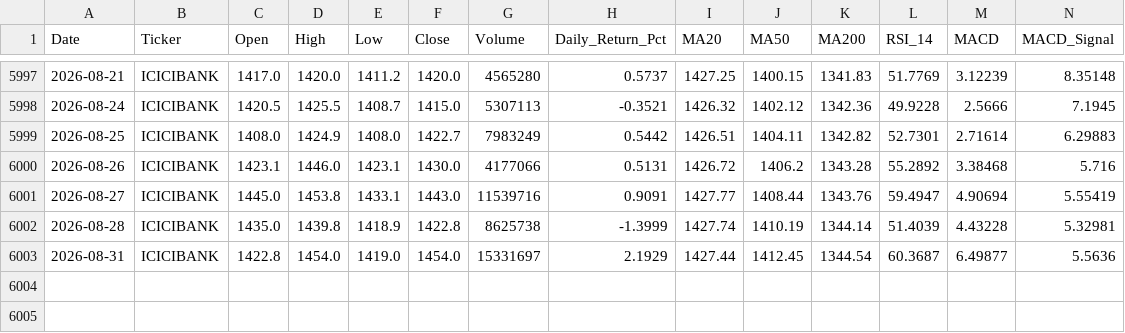
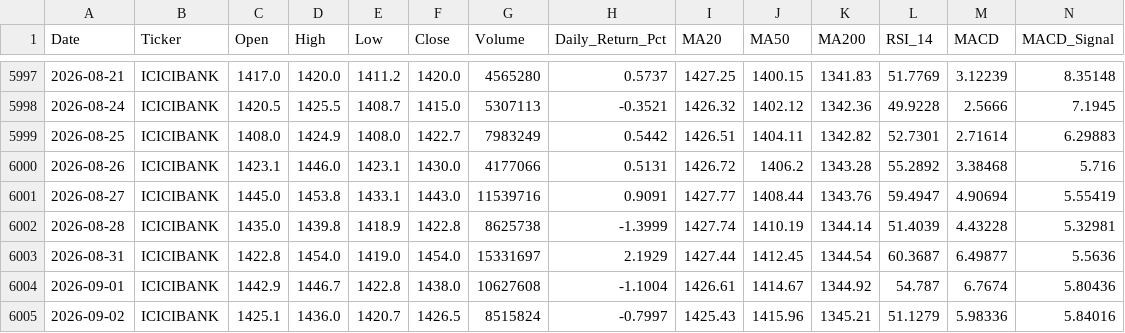
Before and after one commit to wimpypython/nifty-stock-intelligence, a CSV file: data/historical/ICICIBANK.csv, drawn as a sheet; only a part is shown, gaps mark what is left out; rows hold the shown columns only; the diff names each change by its address in the sheet, - before the commit and + after, or states it on an @@ line.

```diff
--- a/data/historical/ICICIBANK.csv
+++ b/data/historical/ICICIBANK.csv
+row 6004: 2026-09-01 | ICICIBANK | 1442.9 | 1446.7 | 1422.8 | 1438.0 | 10627608 | -1.1004 | 1426.61 | 1414.67 | 1344.92 | 54.787 | 6.7674 | 5.80436
+row 6005: 2026-09-02 | ICICIBANK | 1425.1 | 1436.0 | 1420.7 | 1426.5 | 8515824 | -0.7997 | 1425.43 | 1415.96 | 1345.21 | 51.1279 | 5.98336 | 5.84016
```
Also changed, not shown: data/historical/APOLLOHOSP.csv, data/historical/JSWSTEEL.csv, 49 other files.
